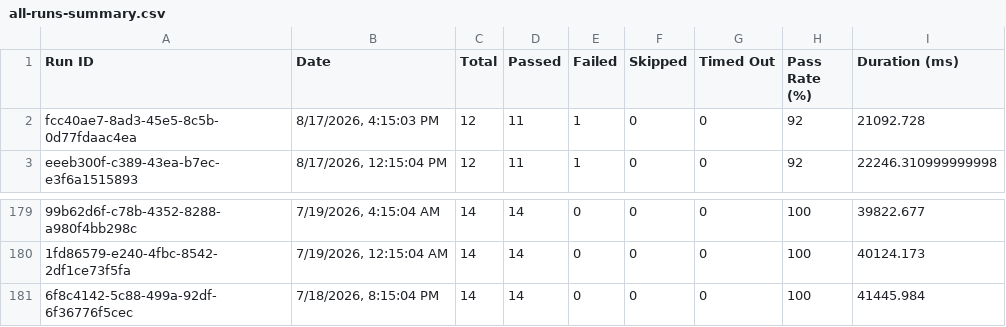
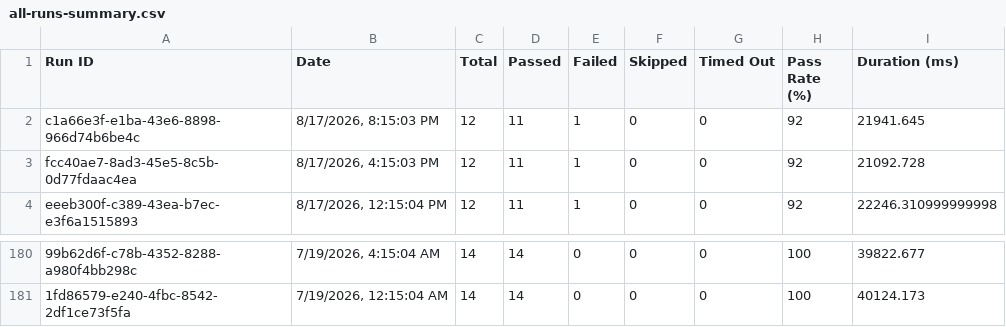
Before and after one commit to Shunyalabsai/asksam-automation, a CSV file: docs/exports/all-runs-summary.csv, drawn as a sheet; only a part is shown, gaps mark what is left out; removed rows and columns are numbered as before the commit, all else as after; the diff names each change by its address in the sheet, - before the commit and + after, or states it on an @@ line.

```diff
--- a/docs/exports/all-runs-summary.csv
+++ b/docs/exports/all-runs-summary.csv
+row 2: c1a66e3f-e1ba-43e6-8898-966d74b6be4c | 8/17/2026, 8:15:03 PM | 12 | 11 | 1 | 0 | 0 | 92 | 21941.645
-row 181: 6f8c4142-5c88-499a-92df-6f36776f5cec | 7/18/2026, 8:15:04 PM | 14 | 14 | 0 | 0 | 0 | 100 | 41445.984
```
Also changed, not shown: docs/exports/current-run.csv, 15 other files.
